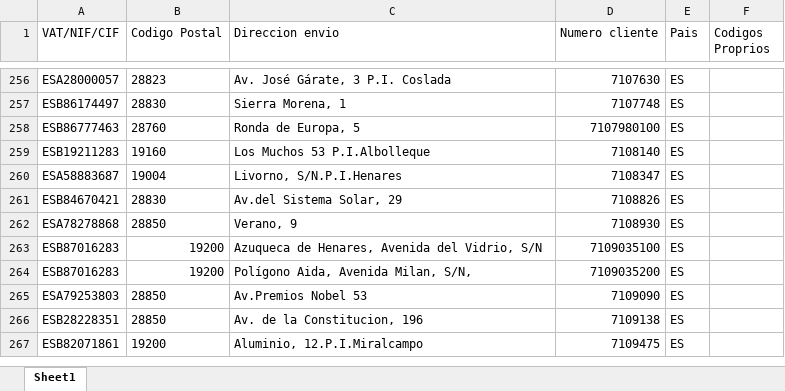
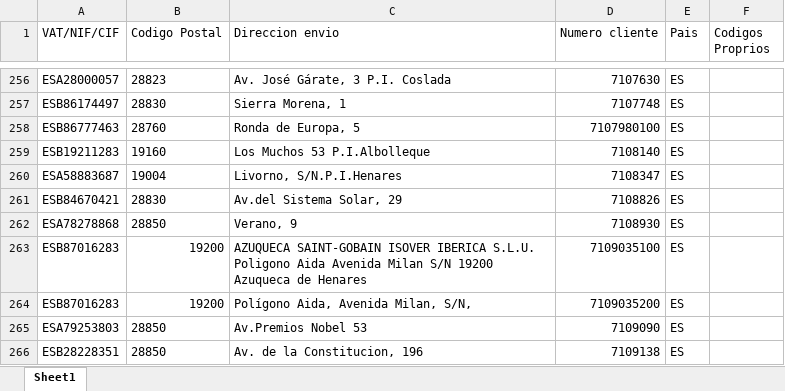
Before and after one commit to Lucian1982/PDF_Pedidos_IA, an Excel workbook: data/clients.xlsx, sheet Sheet1, drawn as a sheet; only a part is shown, gaps mark what is left out; the shorter side is filled out with more unchanged rows; values as stored, in another font and other column widths than the file's, no borders; the diff names each change by its address in the sheet, - before the commit and + after, or states it on an @@ line.

Commit message:
Add files via upload

```diff
--- a/data/clients.xlsx (sheet Sheet1)
+++ b/data/clients.xlsx (sheet Sheet1)
-C263 (Direccion envio): Azuqueca de Henares, Avenida del Vidrio, S/N
+C263 (Direccion envio): AZUQUECA SAINT-GOBAIN ISOVER IBERICA S.L.U. Poligono Aida Avenida Milan S/N 19200 Azuqueca de Henares
```
